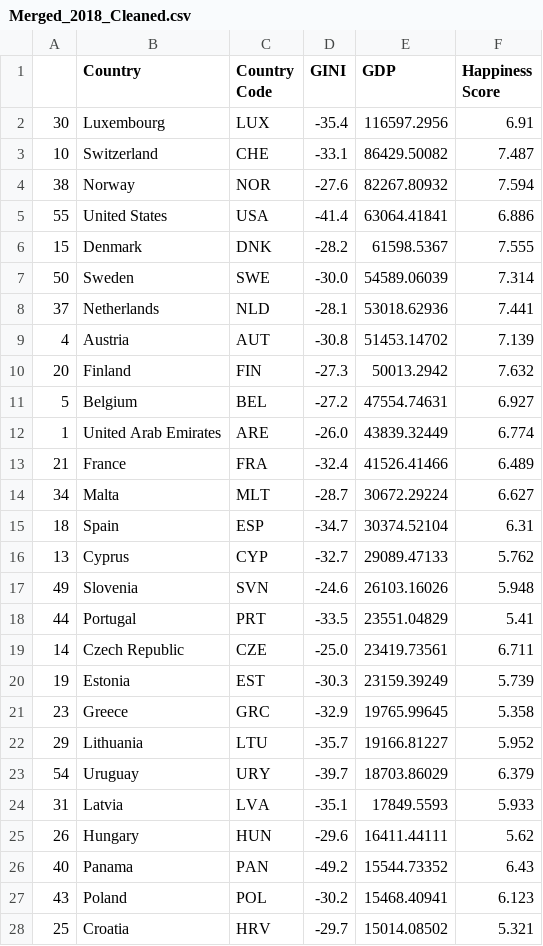
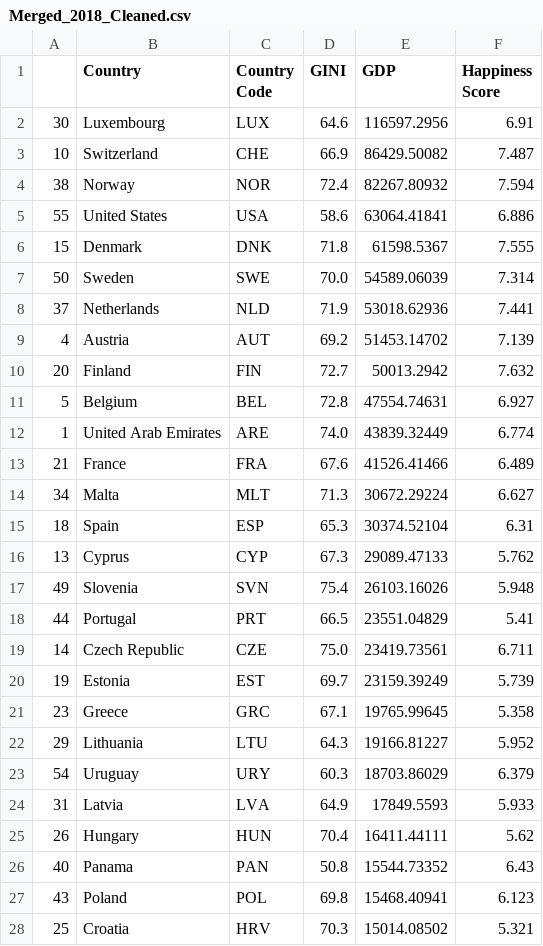
Before and after one commit to headlajack-93/WealthvEqualityandHappiness, a CSV file: Cleaned Data/Cleaned with Python/Merged_2018_Cleaned.csv, drawn as a sheet; only a part is shown; the diff covers the shown part only.

```diff
--- a/Cleaned Data/Cleaned with Python/Merged_2018_Cleaned.csv
+++ b/Cleaned Data/Cleaned with Python/Merged_2018_Cleaned.csv
@@ -1,28 +1,28 @@
 ,Country,Country Code,GINI,GDP,Happiness Score
-30,Luxembourg,LUX,-35.4,116597.2956,6.91
-10,Switzerland,CHE,-33.1,86429.50082,7.487
-38,Norway,NOR,-27.6,82267.80932,7.594
-55,United States,USA,-41.4,63064.41841,6.886
-15,Denmark,DNK,-28.2,61598.5367,7.555
-50,Sweden,SWE,-30.0,54589.06039,7.314
-37,Netherlands,NLD,-28.1,53018.62936,7.441
-4,Austria,AUT,-30.8,51453.14702,7.139
-20,Finland,FIN,-27.3,50013.2942,7.632
-5,Belgium,BEL,-27.2,47554.74631,6.927
-1,United Arab Emirates,ARE,-26.0,43839.32449,6.774
-21,France,FRA,-32.4,41526.41466,6.489
-34,Malta,MLT,-28.7,30672.29224,6.627
-18,Spain,ESP,-34.7,30374.52104,6.31
-13,Cyprus,CYP,-32.7,29089.47133,5.762
-49,Slovenia,SVN,-24.6,26103.16026,5.948
-44,Portugal,PRT,-33.5,23551.04829,5.41
-14,Czech Republic,CZE,-25.0,23419.73561,6.711
-19,Estonia,EST,-30.3,23159.39249,5.739
-23,Greece,GRC,-32.9,19765.99645,5.358
-29,Lithuania,LTU,-35.7,19166.81227,5.952
-54,Uruguay,URY,-39.7,18703.86029,6.379
-31,Latvia,LVA,-35.1,17849.5593,5.933
-26,Hungary,HUN,-29.6,16411.44111,5.62
-40,Panama,PAN,-49.2,15544.73352,6.43
-43,Poland,POL,-30.2,15468.40941,6.123
-25,Croatia,HRV,-29.7,15014.08502,5.321
+30,Luxembourg,LUX,64.6,116597.2956,6.91
+10,Switzerland,CHE,66.9,86429.50082,7.487
+38,Norway,NOR,72.4,82267.80932,7.594
+55,United States,USA,58.6,63064.41841,6.886
+15,Denmark,DNK,71.8,61598.5367,7.555
+50,Sweden,SWE,70.0,54589.06039,7.314
+37,Netherlands,NLD,71.9,53018.62936,7.441
+4,Austria,AUT,69.2,51453.14702,7.139
+20,Finland,FIN,72.7,50013.2942,7.632
+5,Belgium,BEL,72.8,47554.74631,6.927
+1,United Arab Emirates,ARE,74.0,43839.32449,6.774
+21,France,FRA,67.6,41526.41466,6.489
+34,Malta,MLT,71.3,30672.29224,6.627
+18,Spain,ESP,65.3,30374.52104,6.31
+13,Cyprus,CYP,67.3,29089.47133,5.762
+49,Slovenia,SVN,75.4,26103.16026,5.948
+44,Portugal,PRT,66.5,23551.04829,5.41
+14,Czech Republic,CZE,75.0,23419.73561,6.711
+19,Estonia,EST,69.7,23159.39249,5.739
+23,Greece,GRC,67.1,19765.99645,5.358
+29,Lithuania,LTU,64.3,19166.81227,5.952
+54,Uruguay,URY,60.3,18703.86029,6.379
+31,Latvia,LVA,64.9,17849.5593,5.933
+26,Hungary,HUN,70.4,16411.44111,5.62
+40,Panama,PAN,50.8,15544.73352,6.43
+43,Poland,POL,69.8,15468.40941,6.123
+25,Croatia,HRV,70.3,15014.08502,5.321
```
Also changed, not shown: 30 edited cells elsewhere in this file, Cleaned Data/Cleaned with Python/Aggregate_Cleaned.csv, Cleaned Data/Cleaned with Python/Merged_2015_Cleaned.csv, 4 other files.
